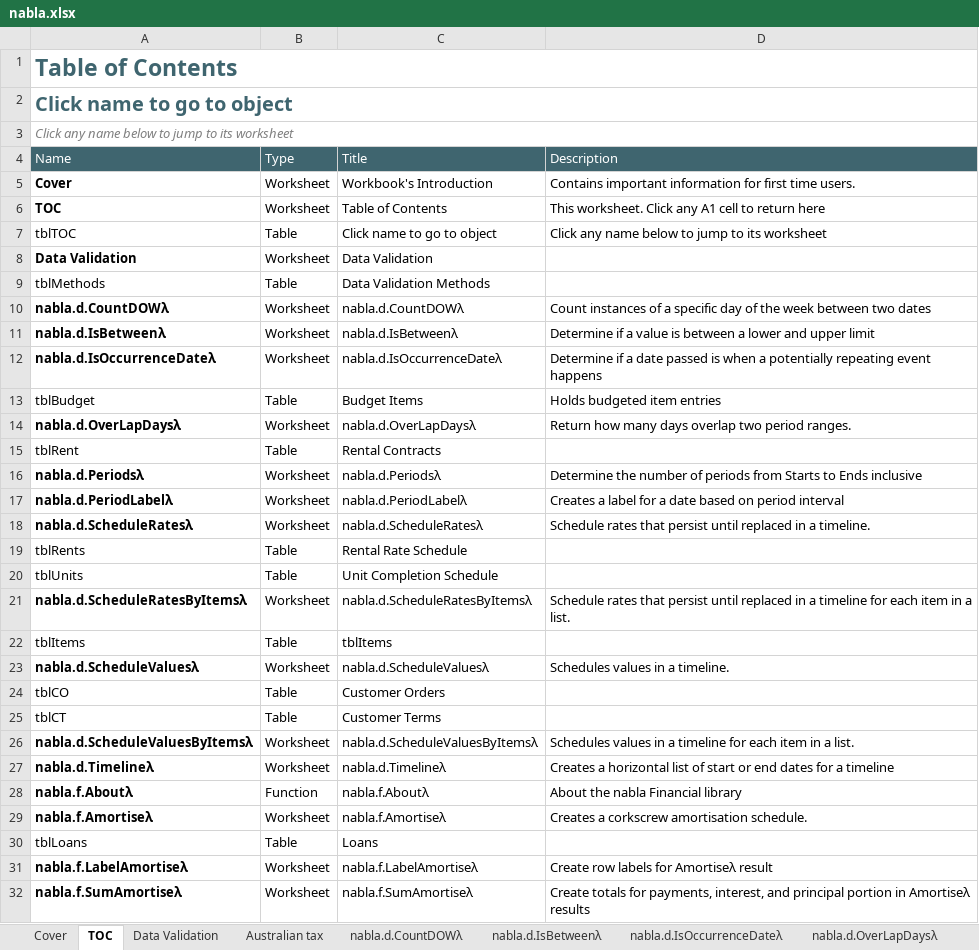
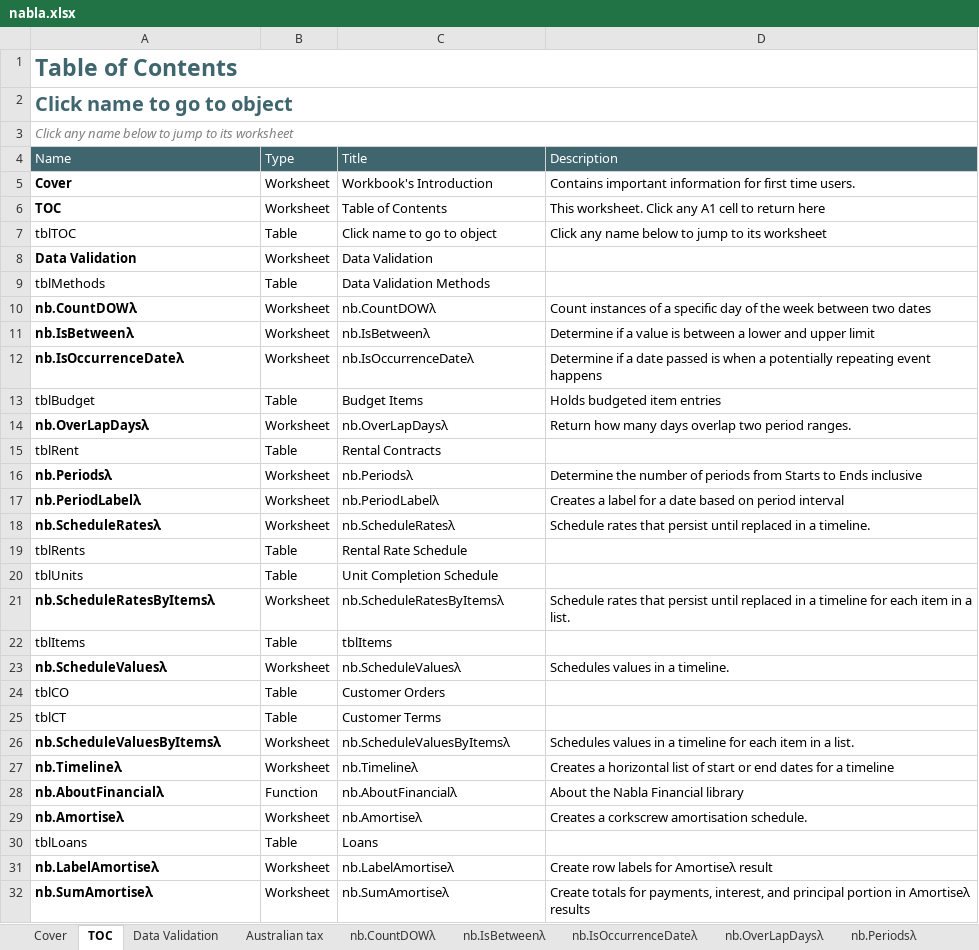
Before and after one commit to ryanduguid/Nabla, an Excel workbook: nabla.xlsx, sheet TOC, drawn as a sheet; only a part is shown; values as stored, in another font and other column widths than the file's, no borders; charts and pictures and conditional formats and table styles not drawn; the diff covers the shown part only; the diff names each change by its address in the sheet, - before the commit and + after, or states it on an @@ line.

Commit message:
Collapse the six module prefixes into one nb. namespace
Every call carried eight characters of namespace before the function name, and
because all 130 functions sat behind a prefix you had to spell out in full,
formula autocomplete was useless until you got past the second dot. They are now
all nb., so typing =nb. narrows to this library.

Eighteen base names existed in more than one module, forty functions in all.
Nothing was dropped. The fuller implementation keeps the plain name and the other
takes a one-letter tag: B for debt, E for essentials, U for utilities, giving
nb.AmortiseB, nb.IsBetweenE, nb.SumRowsU and twenty others. The five About tables
take words rather than letters, because nb.AboutR tells a reader nothing.

The rename happens in the build rather than by editing the artefact, so it cannot
drift. That also covers the Excel Labs project store, which holds the LAMBDA
source as base64 UTF-16 JSON with a projectNames index of all 130 functions.
Editing the workbook directly would have left 365 stale tokens in there.

Supporting changes:

- AFE modules and src/ are named for what they hold (Dates, Essentials,
  Financial, Ratios, Utilities, Debt), since six containers all called nb would
  collide.
- functions.csv keeps its module column, now filled from the group a function
  came from rather than parsed out of its name.
- verify_workbook.py resolves nb. tokens, and the retired nabla.<module>.
  namespace joins the banned list so it cannot come back.
- Two Windows-only build bugs: the script died printing a lambda character to a
  cp1252 console, and os.makedirs raised on a bare output filename.

Verified by rebuilding from upstream and comparing every cell against v1.2.0:
85,647 stable cells, no numeric change, and the only text differences are the
renamed functions, the rewritten cover paragraph and the corrected About tables.
verify_workbook.py passes, and excel_selftest.ps1 runs 138 assertions against a
live Excel with 1,129 formulas and no error cells.

```diff
--- a/nabla.xlsx (sheet TOC)
+++ b/nabla.xlsx (sheet TOC)
-sheet tab: nabla.d.CountDOWλ
+sheet tab: nb.CountDOWλ
-sheet tab: nabla.d.IsBetweenλ
+sheet tab: nb.IsBetweenλ
-sheet tab: nabla.d.IsOccurrenceDateλ
+sheet tab: nb.IsOccurrenceDateλ
-sheet tab: nabla.d.OverLapDaysλ
+sheet tab: nb.OverLapDaysλ
-A10 (Name): nabla.d.CountDOWλ
+A10 (Name): nb.CountDOWλ
-C10 (Title): nabla.d.CountDOWλ
+C10 (Title): nb.CountDOWλ
-A11 (Name): nabla.d.IsBetweenλ
+A11 (Name): nb.IsBetweenλ
-C11 (Title): nabla.d.IsBetweenλ
+C11 (Title): nb.IsBetweenλ
-A12 (Name): nabla.d.IsOccurrenceDateλ
+A12 (Name): nb.IsOccurrenceDateλ
-C12 (Title): nabla.d.IsOccurrenceDateλ
+C12 (Title): nb.IsOccurrenceDateλ
-A14 (Name): nabla.d.OverLapDaysλ
+A14 (Name): nb.OverLapDaysλ
-C14 (Title): nabla.d.OverLapDaysλ
+C14 (Title): nb.OverLapDaysλ
-A16 (Name): nabla.d.Periodsλ
+A16 (Name): nb.Periodsλ
-C16 (Title): nabla.d.Periodsλ
+C16 (Title): nb.Periodsλ
-A17 (Name): nabla.d.PeriodLabelλ
+A17 (Name): nb.PeriodLabelλ
-C17 (Title): nabla.d.PeriodLabelλ
+C17 (Title): nb.PeriodLabelλ
-A18 (Name): nabla.d.ScheduleRatesλ
+A18 (Name): nb.ScheduleRatesλ
-C18 (Title): nabla.d.ScheduleRatesλ
+C18 (Title): nb.ScheduleRatesλ
-A21 (Name): nabla.d.ScheduleRatesByItemsλ
+A21 (Name): nb.ScheduleRatesByItemsλ
-C21 (Title): nabla.d.ScheduleRatesByItemsλ
+C21 (Title): nb.ScheduleRatesByItemsλ
-A23 (Name): nabla.d.ScheduleValuesλ
+A23 (Name): nb.ScheduleValuesλ
-C23 (Title): nabla.d.ScheduleValuesλ
+C23 (Title): nb.ScheduleValuesλ
-A26 (Name): nabla.d.ScheduleValuesByItemsλ
+A26 (Name): nb.ScheduleValuesByItemsλ
-C26 (Title): nabla.d.ScheduleValuesByItemsλ
+C26 (Title): nb.ScheduleValuesByItemsλ
-A27 (Name): nabla.d.Timelineλ
+A27 (Name): nb.Timelineλ
-C27 (Title): nabla.d.Timelineλ
+C27 (Title): nb.Timelineλ
-A28 (Name): nabla.f.Aboutλ
+A28 (Name): nb.AboutFinancialλ
-C28 (Title): nabla.f.Aboutλ
+C28 (Title): nb.AboutFinancialλ
-D28 (Description): About the nabla Financial library
+D28 (Description): About the Nabla Financial library
-A29 (Name): nabla.f.Amortiseλ
+A29 (Name): nb.Amortiseλ
-C29 (Title): nabla.f.Amortiseλ
+C29 (Title): nb.Amortiseλ
-A31 (Name): nabla.f.LabelAmortiseλ
+A31 (Name): nb.LabelAmortiseλ
-C31 (Title): nabla.f.LabelAmortiseλ
+C31 (Title): nb.LabelAmortiseλ
-A32 (Name): nabla.f.SumAmortiseλ
+A32 (Name): nb.SumAmortiseλ
-C32 (Title): nabla.f.SumAmortiseλ
+C32 (Title): nb.SumAmortiseλ
```
Also changed, not shown: 63 edited cells elsewhere in this sheet, sheet nb.FinancialRatios, sheet Cover, sheet nb.Periodsλ, sheet nb.PeriodLabelλ, sheet Australian tax, sheet nb.OverLapDaysλ, 41 more sheets, other sheet tabs, formulas that keep their value, charts or pictures, 15 other files.
